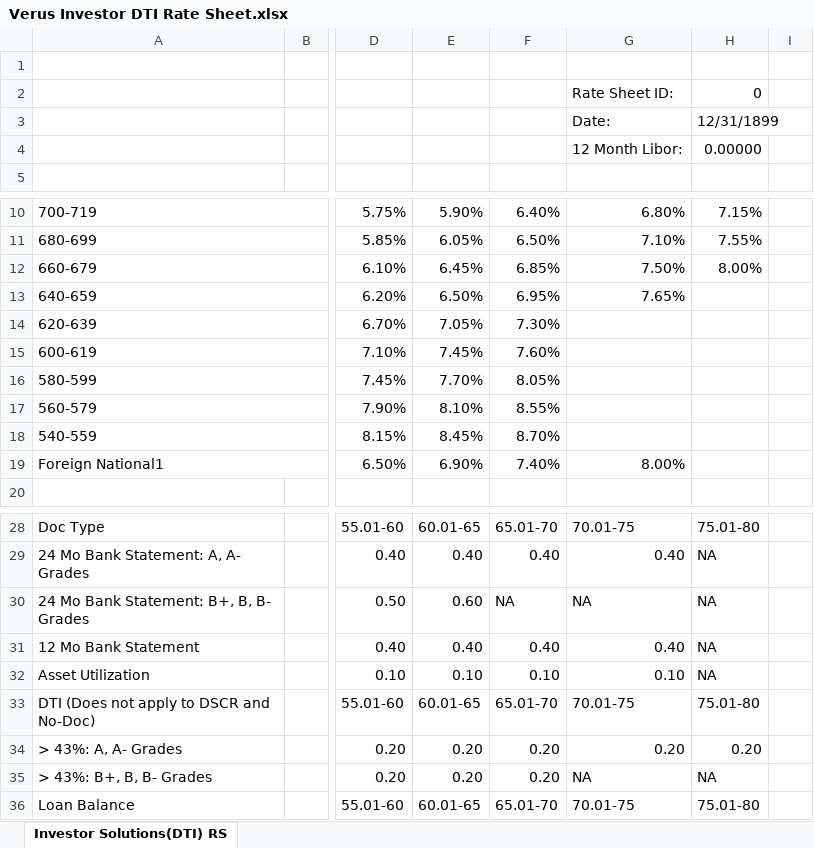
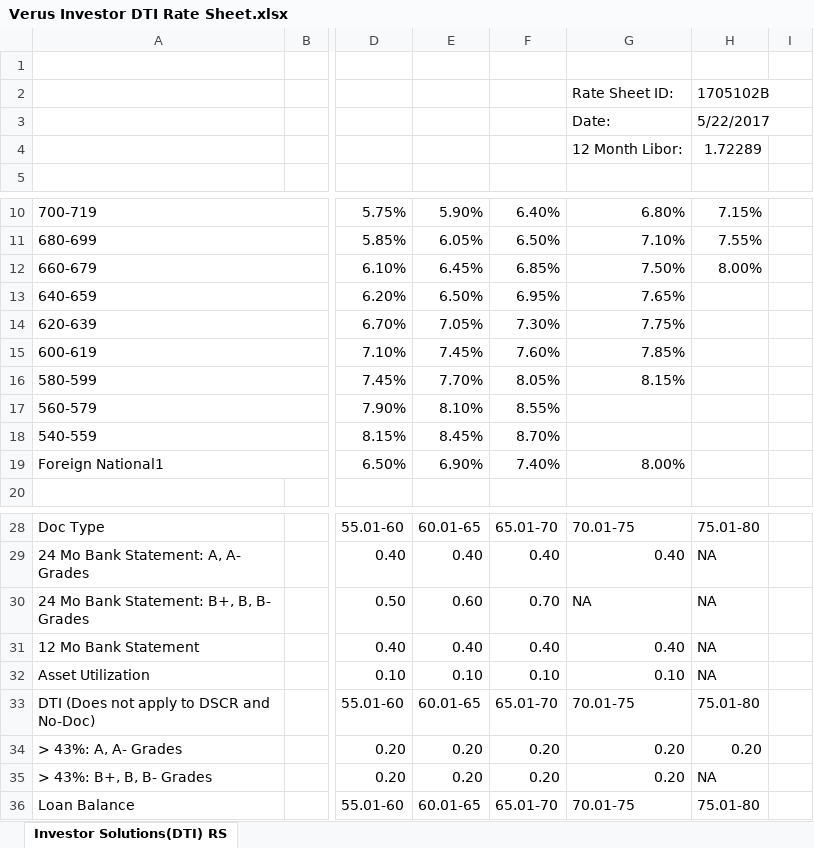
Before and after one commit to invictuscp/VerusPricer, an Excel workbook: static/rates/Verus Investor DTI Rate Sheet.xlsx, sheet Investor Solutions(DTI) RS, drawn as a sheet; only a part is shown, gaps mark what is left out; values as stored, in another font and other column widths than the file's, no cell formats; charts and pictures and conditional formats not drawn; the diff names each change by its address in the sheet, - before the commit and + after, or states it on an @@ line.

```diff
--- a/static/rates/Verus Investor DTI Rate Sheet.xlsx (sheet Investor Solutions(DTI) RS)
+++ b/static/rates/Verus Investor DTI Rate Sheet.xlsx (sheet Investor Solutions(DTI) RS)
-H2: 0
+H2: 1705102B
-H3: 12/31/1899
+H3: 5/22/2017
-H4: 0.00000
+H4: 1.72289
-G14: (empty)
+G14: 7.75%
-G15: (empty)
+G15: 7.85%
-G16: (empty)
+G16: 8.15%
-F30: NA
+F30: 0.70
-G35: NA
+G35: 0.20
```
Also changed, not shown: cell formats, charts or pictures, static/matrices/Credit Ascent Secondary Matrix.xlsx, static/matrices/Foreign National Matrix.xlsx, 12 other files.
